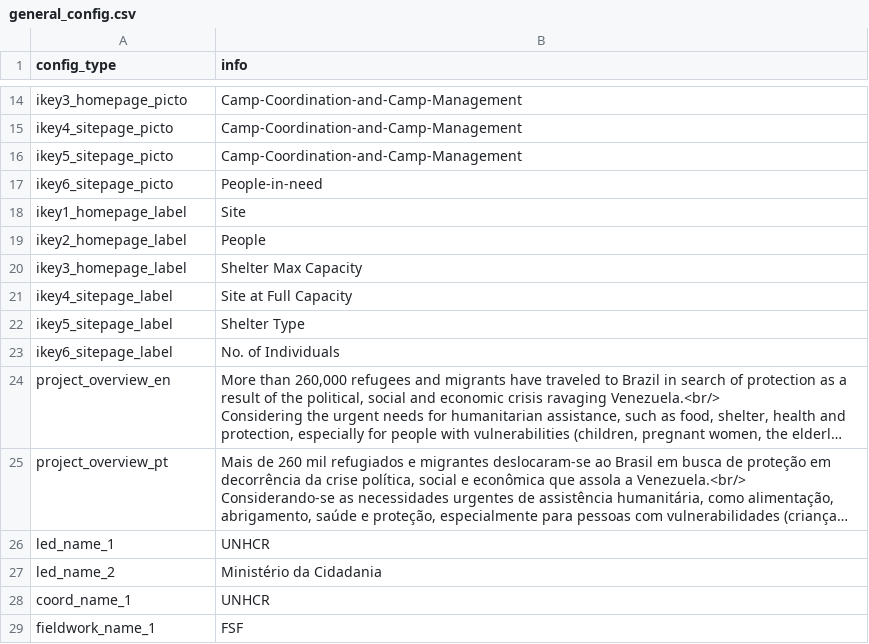
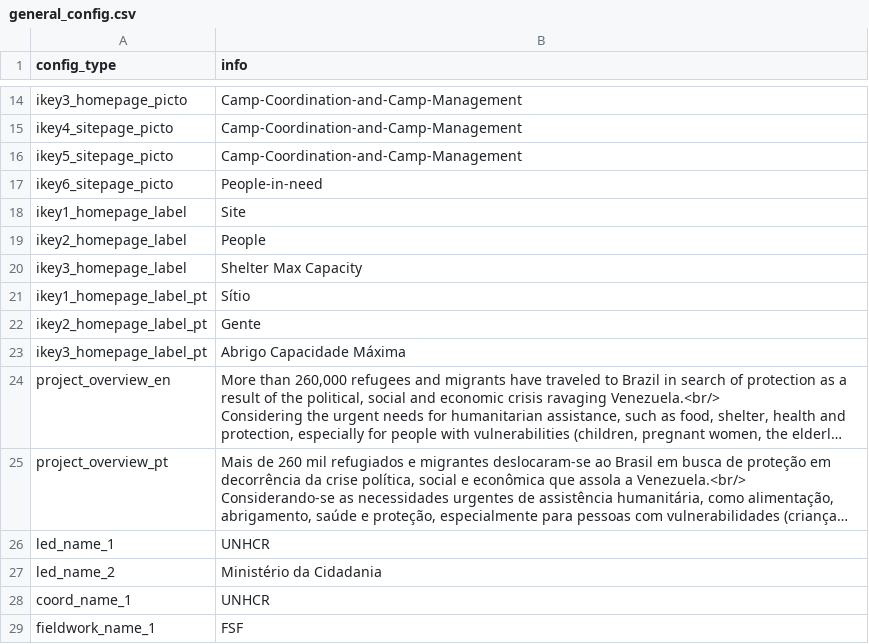
Before and after one commit to CartONG-staff/opsmap-nigeria, a CSV file: public/data/brazil/general_config.csv, drawn as a sheet; only a part is shown, gaps mark what is left out; long unchanged cells end in …; removed rows and columns are numbered as before the commit, all else as after; the diff names each change by its address in the sheet, - before the commit and + after, or states it on an @@ line.

Commit message:
add translation for homepage indicator

```diff
--- a/public/data/brazil/general_config.csv
+++ b/public/data/brazil/general_config.csv
-row 21: ikey4_sitepage_label | Site at Full Capacity
-row 22: ikey5_sitepage_label | Shelter Type
-row 23: ikey6_sitepage_label | No. of Individuals
+row 21: ikey1_homepage_label_pt | Sítio
+row 22: ikey2_homepage_label_pt | Gente
+row 23: ikey3_homepage_label_pt | Abrigo Capacidade Máxima
```
Also changed, not shown: 1 other file.
